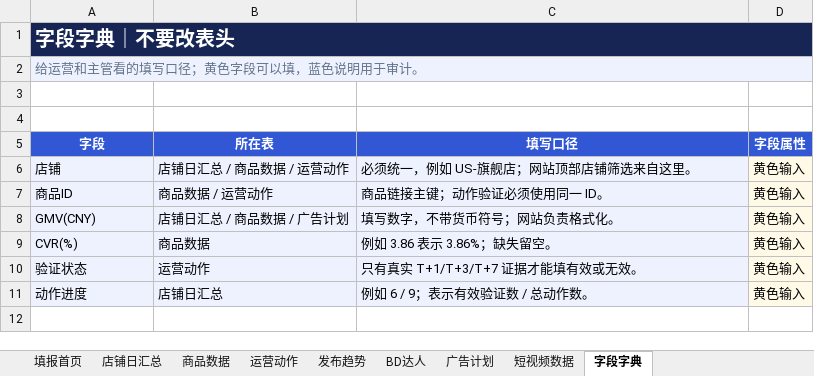
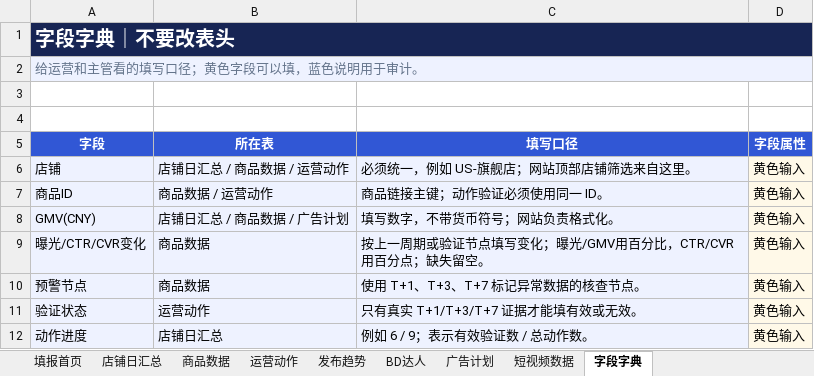
Before and after one commit to HarryDingRui/tiktok-ai-operations-center, an Excel workbook: data/tiktok-ai-operations-center-wps-kdocs-template.xlsx, sheet 字段字典, drawn as a sheet; values as stored, in another font and other column widths than the file's, no borders; table styles not drawn; the diff names each change by its address in the sheet, - before the commit and + after, or states it on an @@ line.

```diff
--- a/data/tiktok-ai-operations-center-wps-kdocs-template.xlsx (sheet 字段字典)
+++ b/data/tiktok-ai-operations-center-wps-kdocs-template.xlsx (sheet 字段字典)
-A9 (字段): CVR(%)
+A9 (字段): 曝光/CTR/CVR变化
-C9 (填写口径): 例如 3.86 表示 3.86%；缺失留空。
+C9 (填写口径): 按上一周期或验证节点填写变化；曝光/GMV用百分比，CTR/CVR用百分点；缺失留空。
+row 10: 预警节点 | 商品数据 | 使用 T+1、T+3、T+7 标记异常数据的核查节点。 | 黄色输入
```
Also changed, not shown: sheet 商品数据, 4 other files.
